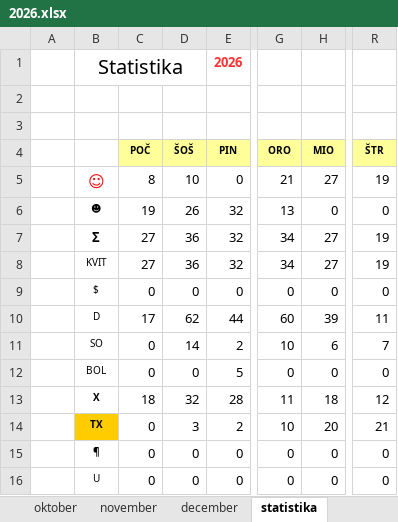
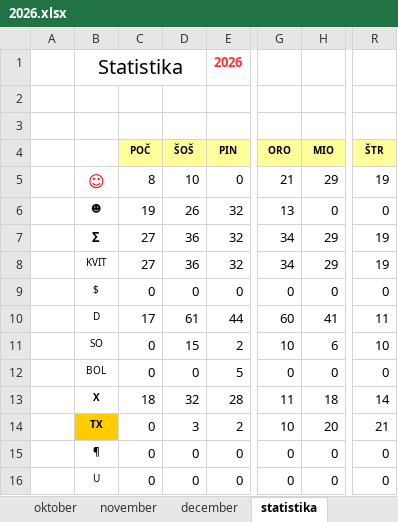
Before and after one commit to jiri-hollan/kardiosi, an Excel workbook: kardio/razpis/msBackup/2026.xlsx, sheet statistika, drawn as a sheet; only a part is shown, gaps mark what is left out; values as stored, in another font and other column widths than the file's, no borders; the diff names each change by its address in the sheet, - before the commit and + after, or states it on an @@ line.

```diff
--- a/kardio/razpis/msBackup/2026.xlsx (sheet statistika)
+++ b/kardio/razpis/msBackup/2026.xlsx (sheet statistika)
-H5 (MIO): 27
+H5 (MIO): 29
-H7:H8 (MIO): 27
+H7:H8 (MIO): 29
-D10 (ŠOŠ): 62
+D10 (ŠOŠ): 61
-H10 (MIO): 39
+H10 (MIO): 41
-D11 (ŠOŠ): 14
+D11 (ŠOŠ): 15
-R11 (ŠTR): 7
+R11 (ŠTR): 10
-R13 (ŠTR): 12
+R13 (ŠTR): 14
```
Also changed, not shown: sheet november, sheet december, sheet oktober, formulas that keep their value, hidden cells, kardio/razpis/msBackup/2027.xlsx, kardio/razpis/msofice/2026.xlsx, 5 other files.
